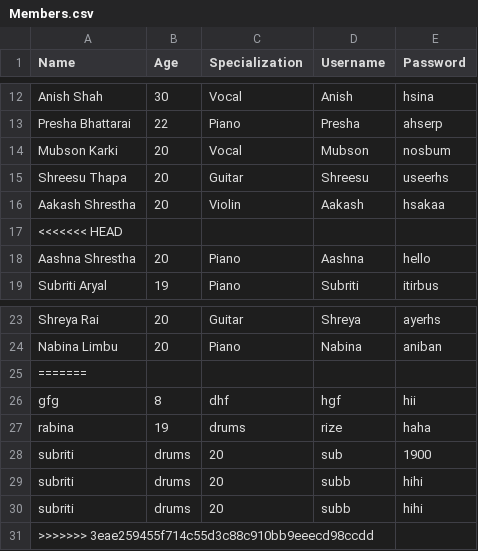
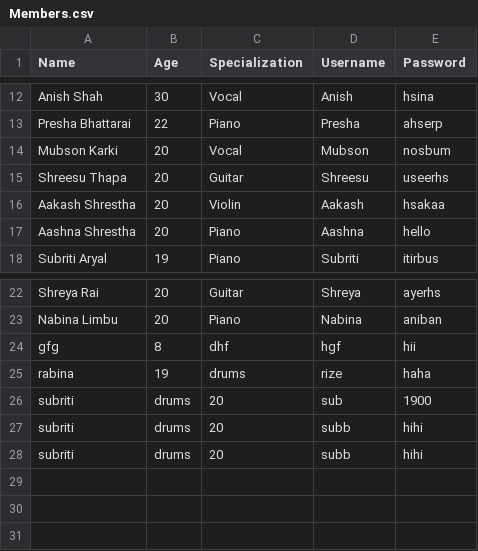
Before and after one commit to rabina575/Emerging-CW, a CSV file: src/CSV_Files/Members.csv, drawn as a sheet; only a part is shown, gaps mark what is left out.

```diff
--- a/src/CSV_Files/Members.csv
+++ b/src/CSV_Files/Members.csv
@@ -16,3 +16,2 @@ Shreesu Thapa,20,Guitar,Shreesu,useerhs
 Aakash Shrestha,20,Violin,Aakash,hsakaa
-<<<<<<< HEAD
 Aashna Shrestha,20,Piano,Aashna,hello
@@ -24,3 +23,2 @@ Subriti Aryal,19,Piano,Subriti,itirbus
 "Nabina Limbu","20","Piano","Nabina","aniban"
-=======
 "gfg","8","dhf","hgf","hii"
@@ -30,2 +28 @@ Subriti Aryal,19,Piano,Subriti,itirbus
 "subriti","drums","20","subb","hihi"
->>>>>>> 3eae259455f714c55d3c88c910bb9eeecd98ccdd
```
Also changed, not shown: build/classes/CSV_Files/Instruments.csv, build/classes/CSV_Files/Members.csv, 26 other files.
